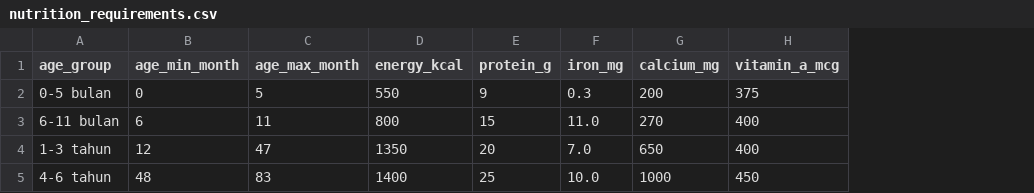
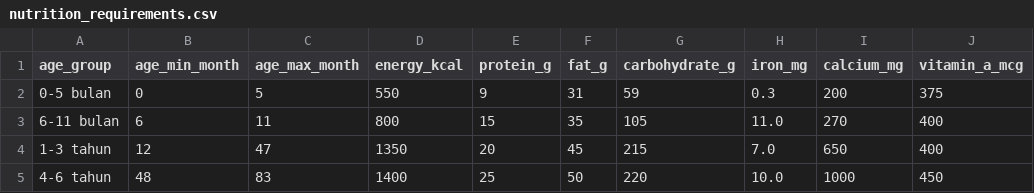
Before and after one commit to dafanusa/Nutrivision-AI, a CSV file: data/nutrition_requirements.csv, drawn as a sheet; only a part is shown; the diff names each change by its address in the sheet, - before the commit and + after, or states it on an @@ line.

```diff
--- a/data/nutrition_requirements.csv
+++ b/data/nutrition_requirements.csv
+column F (fat_g), rows 2-5: 31 | 35 | 45 | 50
+column G (carbohydrate_g), rows 2-5: 59 | 105 | 215 | 220
```
Also changed, not shown: 7 other files.
